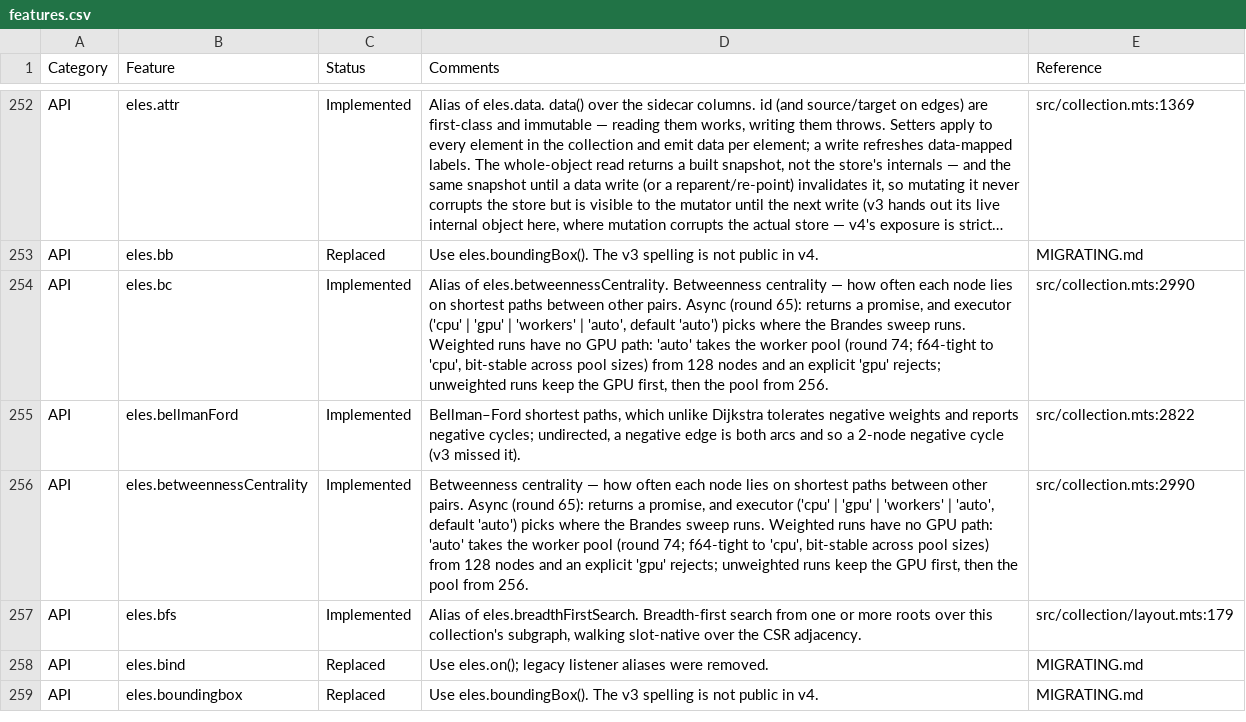
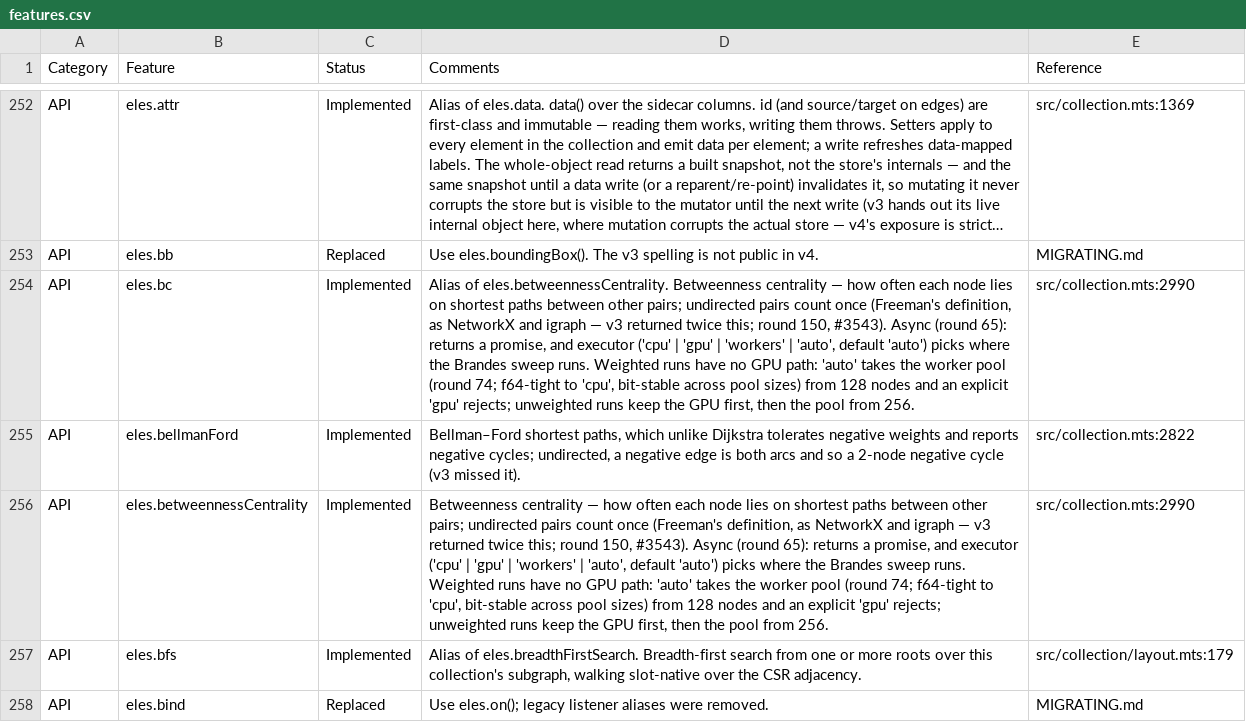
Before and after one commit to cytoscape/cytoscape.js, a CSV file: docs/features.csv, drawn as a sheet; only a part is shown, gaps mark what is left out; the shorter side is filled out with more unchanged rows; long unchanged cells end in …; the diff names each change by its address in the sheet, - before the commit and + after, or states it on an @@ line.

```diff
--- a/docs/features.csv
+++ b/docs/features.csv
-D254 (Comments): …between other pairs. Async (round…
+D254 (Comments): …between other pairs; undirected pairs count once (Freeman's definition, as NetworkX and igraph — v3 returned twice this; round 150, #3543). Async (round…
-D256 (Comments): …between other pairs. Async (round…
+D256 (Comments): …between other pairs; undirected pairs count once (Freeman's definition, as NetworkX and igraph — v3 returned twice this; round 150, #3543). Async (round…
```
Also changed, not shown: 13 other files.
